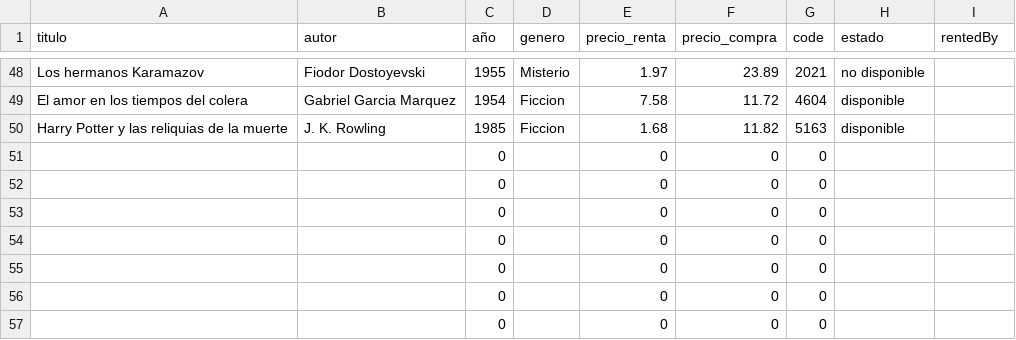
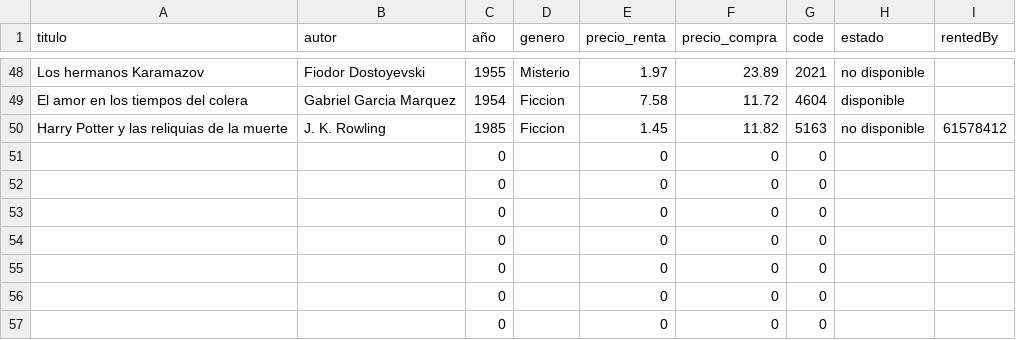
Before and after one commit to marielvcmr/proyectoProgII, a CSV file: assets/books.csv, drawn as a sheet; only a part is shown, gaps mark what is left out.

```diff
--- a/assets/books.csv
+++ b/assets/books.csv
@@ -49,3 +49,3 @@ Los hermanos Karamazov,Fiodor Dostoyevski,1955,Misterio,1.97,23.89,2021,no dispo
 El amor en los tiempos del colera,Gabriel Garcia Marquez,1954,Ficcion,7.58,11.72,4604,disponible,
-Harry Potter y las reliquias de la muerte,J. K. Rowling,1985,Ficcion,1.68,11.82,5163,disponible,
+Harry Potter y las reliquias de la muerte,J. K. Rowling,1985,Ficcion,1.45,11.82,5163,no disponible,61578412
 ,,0,,0,0,0,,
```
Also changed, not shown: assets/dataProject.csv.
